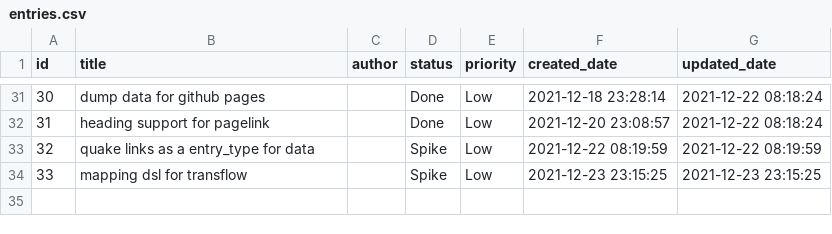
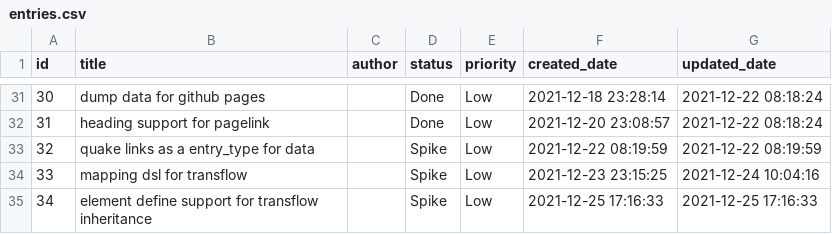
Before and after one commit to phodal/quake, a CSV file: examples/story/entries.csv, drawn as a sheet; only a part is shown, gaps mark what is left out.

```diff
--- a/examples/story/entries.csv
+++ b/examples/story/entries.csv
@@ -33,2 +33,3 @@
 32,"quake links as a entry_type for data","","Spike","Low","2021-12-22 08:19:59","2021-12-22 08:19:59"
-33,"mapping dsl for transflow","","Spike","Low","2021-12-23 23:15:25","2021-12-23 23:15:25"
+33,"mapping dsl for transflow","","Spike","Low","2021-12-23 23:15:25","2021-12-24 10:04:16"
+34,"element define support for transflow inheritance","","Spike","Low","2021-12-25 17:16:33","2021-12-25 17:16:33"
```
Also changed, not shown: 4 other files.
